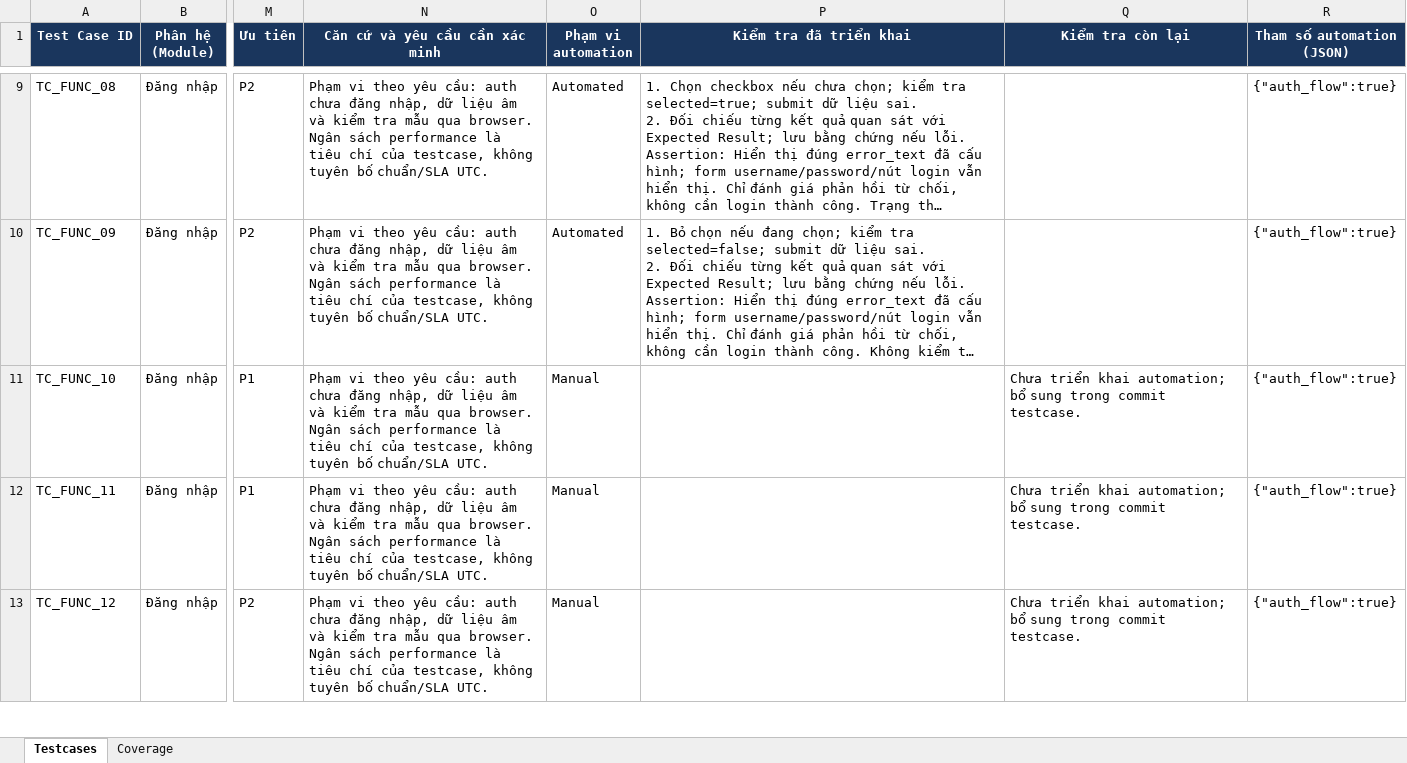
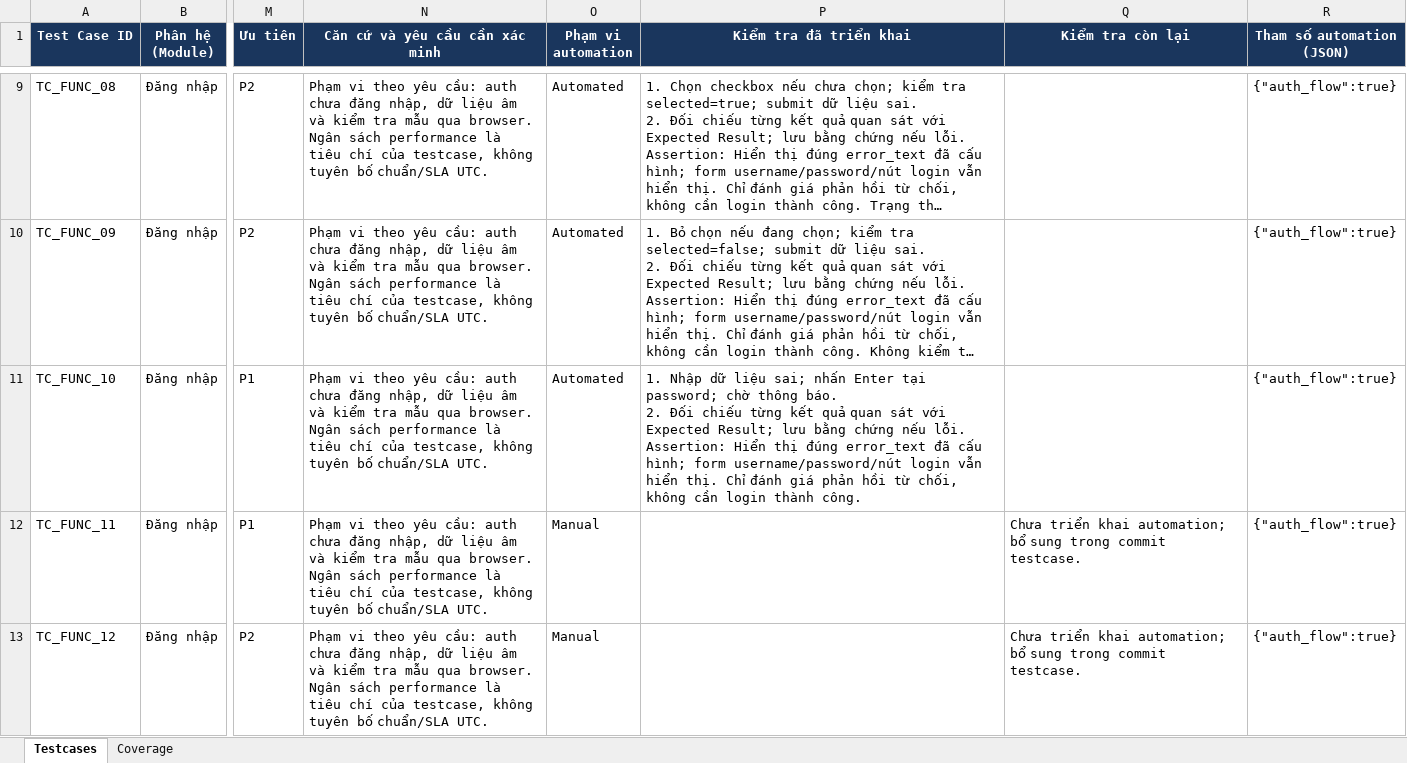
Before and after one commit to hieud3663/selenium, an Excel workbook: testcases/TestCases_VanPhongDienTu_UTC.xlsx, sheet Testcases, drawn as a sheet; only a part is shown, gaps mark what is left out; long unchanged cells end in …; values as stored, in another font and other column widths than the file's, no borders; ↵ is a line break in a cell; the diff names each change by its address in the sheet, - before the commit and + after, or states it on an @@ line.

Commit message:
test(TC_FUNC_10): Reject invalid credentials submitted with Enter

```diff
--- a/testcases/TestCases_VanPhongDienTu_UTC.xlsx (sheet Testcases)
+++ b/testcases/TestCases_VanPhongDienTu_UTC.xlsx (sheet Testcases)
-O11 (Phạm vi automation): Manual
+O11 (Phạm vi automation): Automated
-P11 (Kiểm tra đã triển khai): (empty)
+P11 (Kiểm tra đã triển khai): 1. Nhập dữ liệu sai; nhấn Enter tại password; chờ thông báo. ↵ 2. Đối chiếu từng kết quả quan sát với Expected Result; lưu bằng chứng nếu lỗi. Assertion: Hiển thị đúng error_text đã cấu hình; form username/password/nút login vẫn hiển thị. Chỉ đánh giá phản hồi từ chối, không cần login thành công.
-Q11 (Kiểm tra còn lại): Chưa triển khai automation; bổ sung trong commit testcase.
+Q11 (Kiểm tra còn lại): (empty)
```
Also changed, not shown: sheet Coverage, 2 other files.
